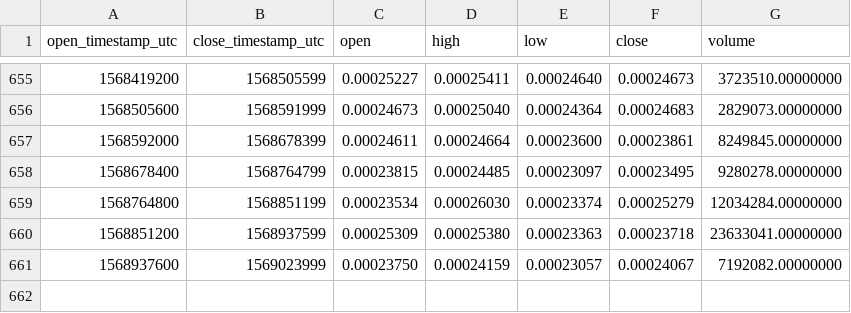
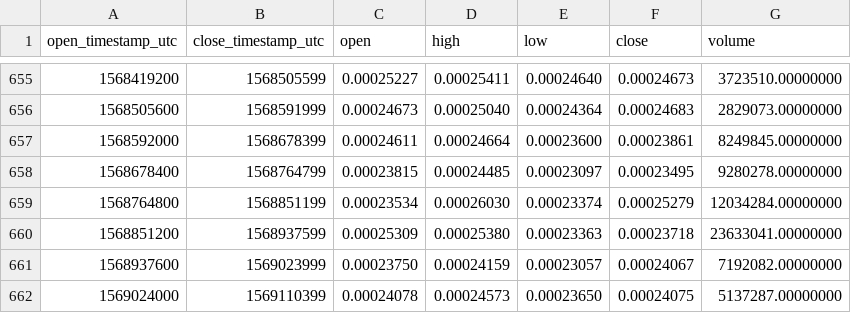
Before and after one commit to cryptobigbro/binance-ADAETH, a CSV file: binance-ADAETH-1d.csv, drawn as a sheet; only a part is shown, gaps mark what is left out.

Commit message:
Update OHLCV data.

```diff
--- a/binance-ADAETH-1d.csv
+++ b/binance-ADAETH-1d.csv
@@ -661 +661,2 @@ open_timestamp_utc,close_timestamp_utc,open,high,low,close,volume
 1568937600,1569023999,0.00023750,0.00024159,0.00023057,0.00024067,7192082.00000000
+1569024000,1569110399,0.00024078,0.00024573,0.00023650,0.00024075,5137287.00000000
```
Also changed, not shown: 1 other file.
